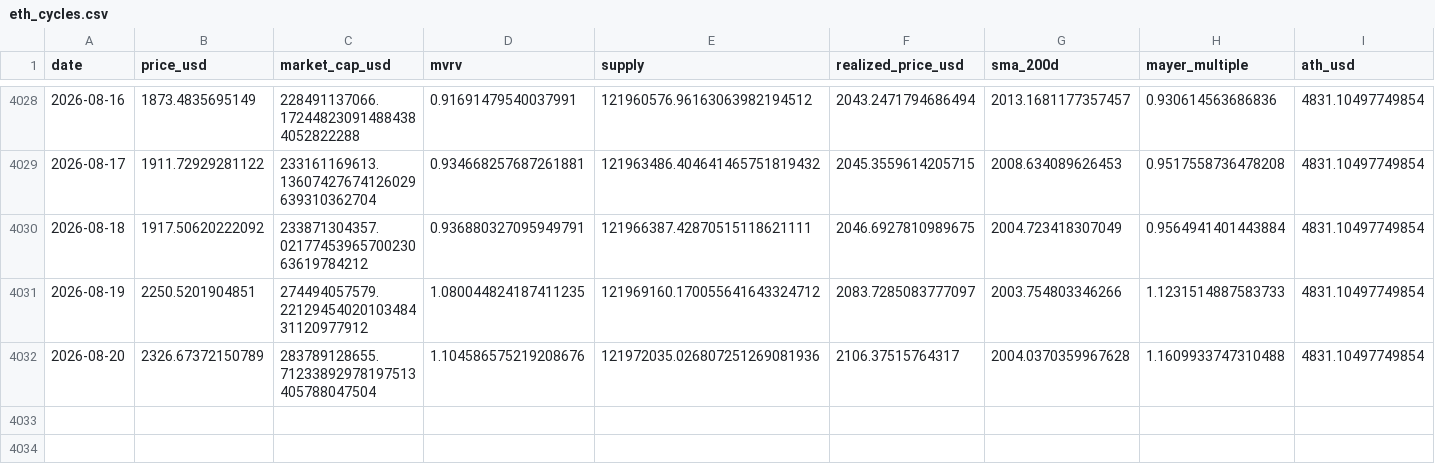
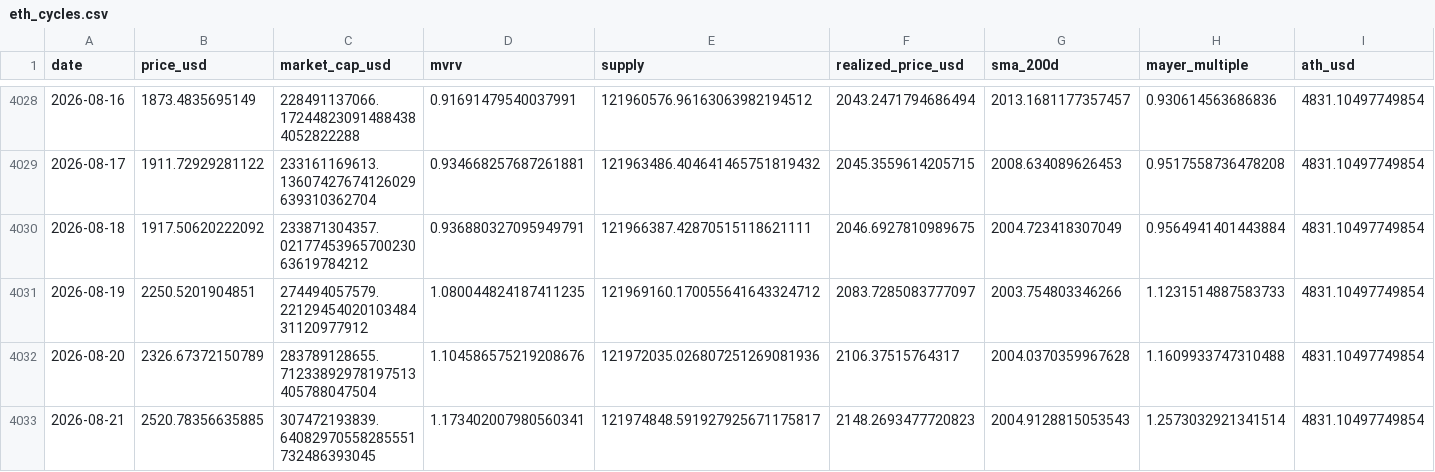
Before and after one commit to MaxMtn/crypto-cycles-btc, a CSV file: data/eth_cycles.csv, drawn as a sheet; only a part is shown, gaps mark what is left out; rows hold the shown columns only; the diff names each change by its address in the sheet, - before the commit and + after, or states it on an @@ line.

```diff
--- a/data/eth_cycles.csv
+++ b/data/eth_cycles.csv
+row 4033: 2026-08-21 | 2520.78356635885 | 307472193839.64082970558285551732486393045 | 1.173402007980560341 | 121974848.591927925671175817 | 2148.2693477720823 | 2004.9128815053543 | 1.2573032921341514 | 4831.10497749854
```
Also changed, not shown: data/btc_metrics.csv, data/eth_metrics.csv, 6 other files.
